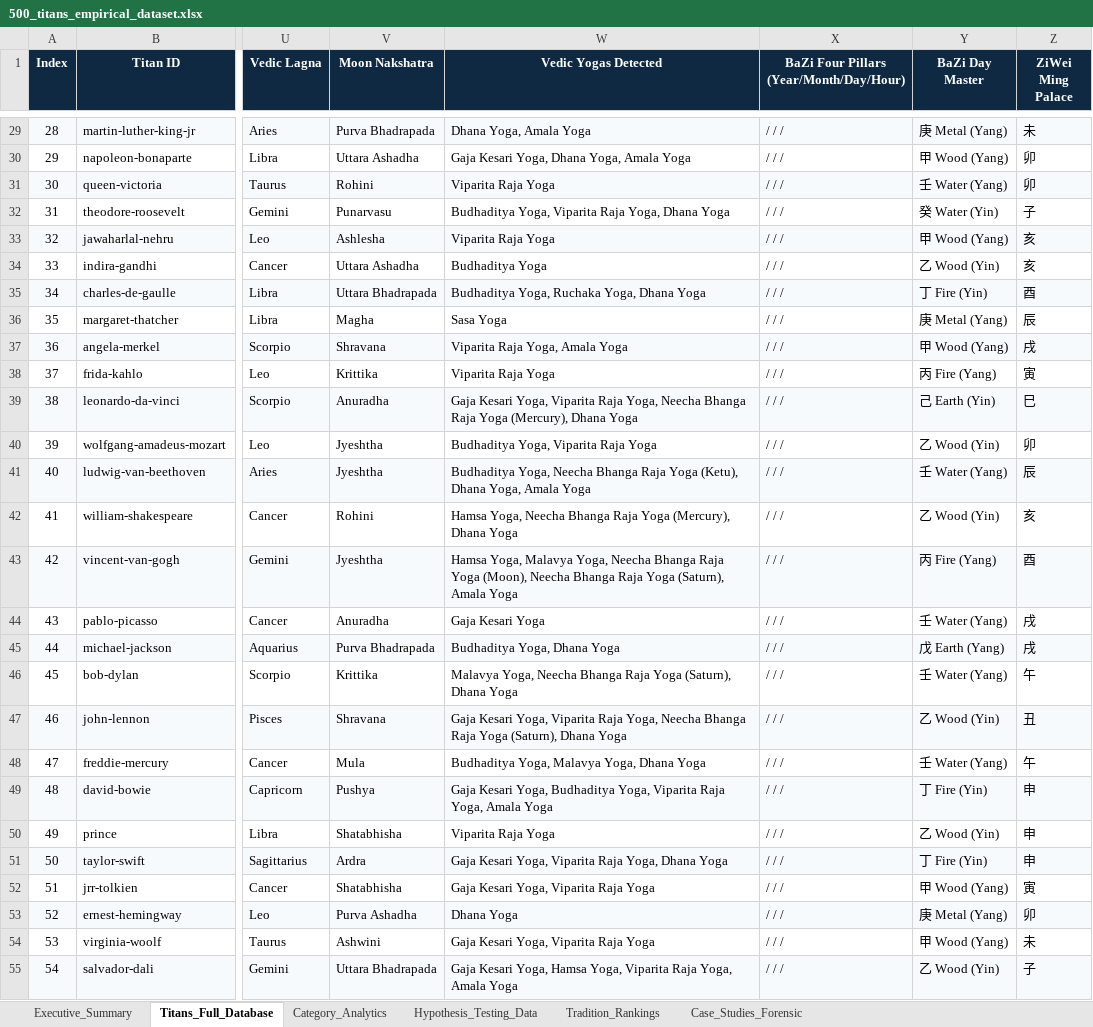
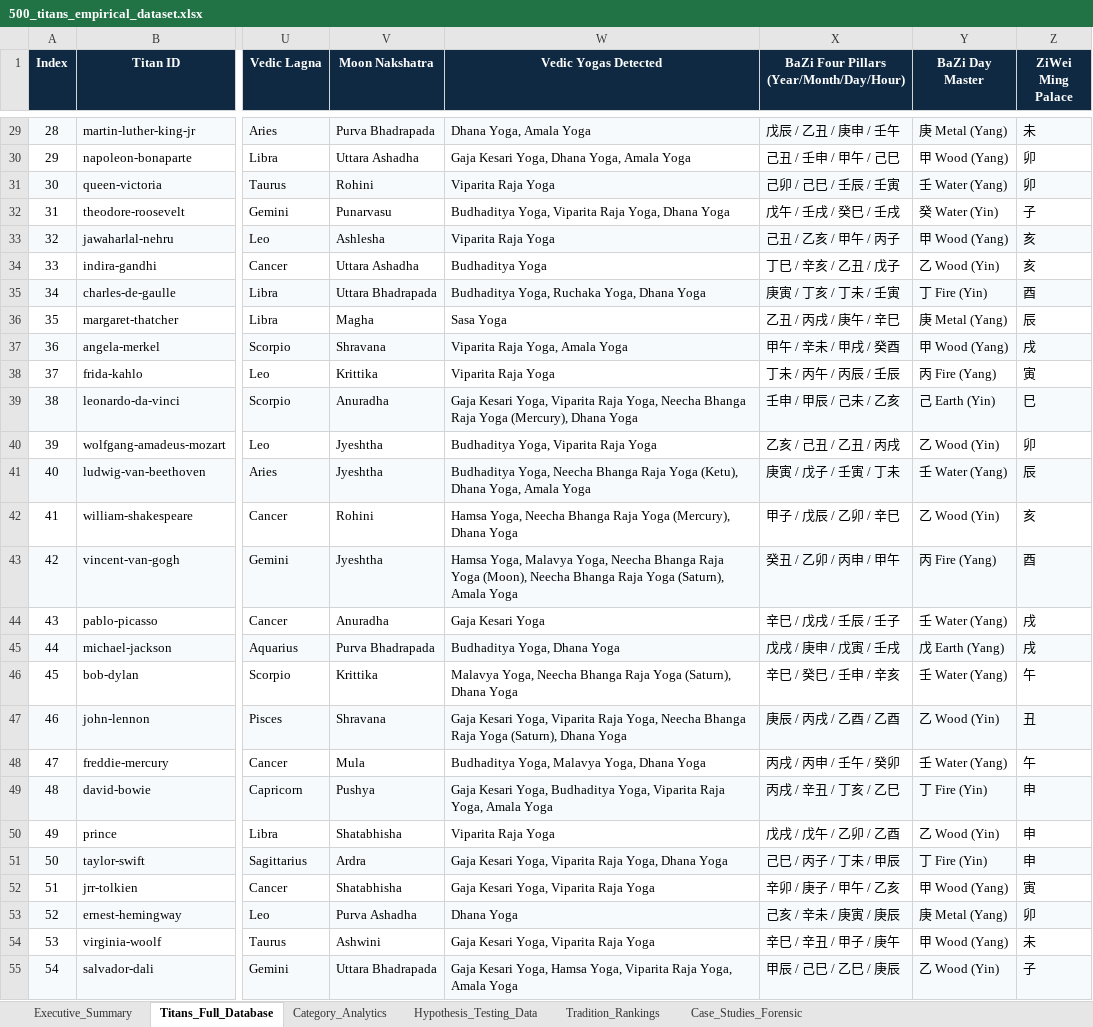
Before and after one commit to manvenpratap/Synodix, an Excel workbook: backend/app/data/500_titans_empirical_dataset.xlsx, sheet Titans_Full_Database, drawn as a sheet; only a part is shown, gaps mark what is left out; values as stored, in another font and other column widths than the file's, no borders; the diff covers the shown part only; the diff names each change by its address in the sheet, - before the commit and + after, or states it on an @@ line.

Commit message:
fix(data): populate BaZi Four Pillars and regenerate 500 Titans dataset

```diff
--- a/backend/app/data/500_titans_empirical_dataset.xlsx (sheet Titans_Full_Database)
+++ b/backend/app/data/500_titans_empirical_dataset.xlsx (sheet Titans_Full_Database)
-X29: / / /
+X29: 戊辰 / 乙丑 / 庚申 / 壬午
-X30: / / /
+X30: 己丑 / 壬申 / 甲午 / 己巳
-X31: / / /
+X31: 己卯 / 己巳 / 壬辰 / 壬寅
-X32: / / /
+X32: 戊午 / 壬戌 / 癸巳 / 壬戌
-X33: / / /
+X33: 己丑 / 乙亥 / 甲午 / 丙子
-X34: / / /
+X34: 丁巳 / 辛亥 / 乙丑 / 戊子
-X35: / / /
+X35: 庚寅 / 丁亥 / 丁未 / 壬寅
-X36: / / /
+X36: 乙丑 / 丙戌 / 庚午 / 辛巳
-X37: / / /
+X37: 甲午 / 辛未 / 甲戌 / 癸酉
-X38: / / /
+X38: 丁未 / 丙午 / 丙辰 / 壬辰
-X39: / / /
+X39: 壬申 / 甲辰 / 己未 / 乙亥
-X40: / / /
+X40: 乙亥 / 己丑 / 乙丑 / 丙戌
-X41: / / /
+X41: 庚寅 / 戊子 / 壬寅 / 丁未
-X42: / / /
+X42: 甲子 / 戊辰 / 乙卯 / 辛巳
-X43: / / /
+X43: 癸丑 / 乙卯 / 丙申 / 甲午
-X44: / / /
+X44: 辛巳 / 戊戌 / 壬辰 / 壬子
-X45: / / /
+X45: 戊戌 / 庚申 / 戊寅 / 壬戌
-X46: / / /
+X46: 辛巳 / 癸巳 / 壬申 / 辛亥
-X47: / / /
+X47: 庚辰 / 丙戌 / 乙酉 / 乙酉
-X48: / / /
+X48: 丙戌 / 丙申 / 壬午 / 癸卯
-X49: / / /
+X49: 丙戌 / 辛丑 / 丁亥 / 乙巳
-X50: / / /
+X50: 戊戌 / 戊午 / 乙卯 / 乙酉
-X51: / / /
+X51: 己巳 / 丙子 / 丁未 / 甲辰
-X52: / / /
+X52: 辛卯 / 庚子 / 甲午 / 乙亥
-X53: / / /
+X53: 己亥 / 辛未 / 庚寅 / 庚辰
-X54: / / /
+X54: 辛巳 / 辛丑 / 甲子 / 庚午
-X55: / / /
+X55: 甲辰 / 己巳 / 乙巳 / 庚辰
```
Also changed, not shown: 473 edited cells elsewhere in this sheet, 4 other files.
